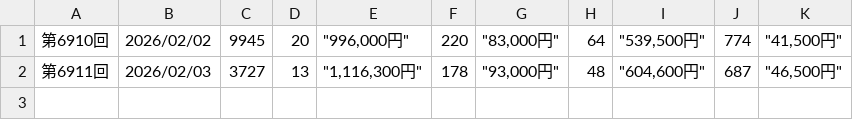
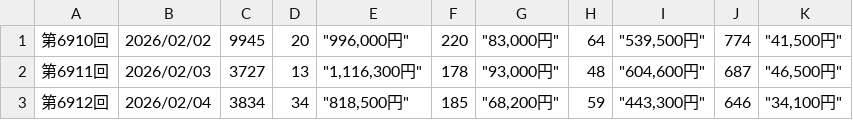
Before and after one commit to kubokawa-dev/million-pocket-orchestra, a CSV file: numbers4/202602.csv, drawn as a sheet.

```diff
--- a/numbers4/202602.csv
+++ b/numbers4/202602.csv
@@ -2 +2,2 @@
 第6911回,2026/02/03,3727,13,"""1,116,300円""",178,"""93,000円""",48,"""604,600円""",687,"""46,500円"""
+第6912回,2026/02/04,3834,34,"""818,500円""",185,"""68,200円""",59,"""443,300円""",646,"""34,100円"""
```
Also changed, not shown: 1 other file.
